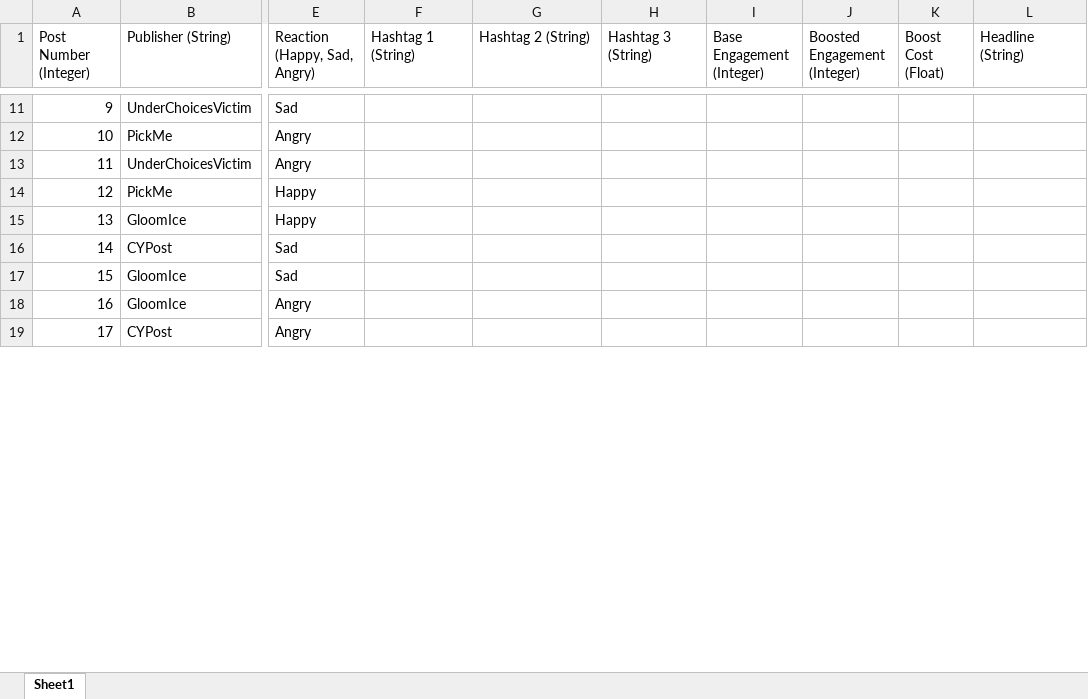
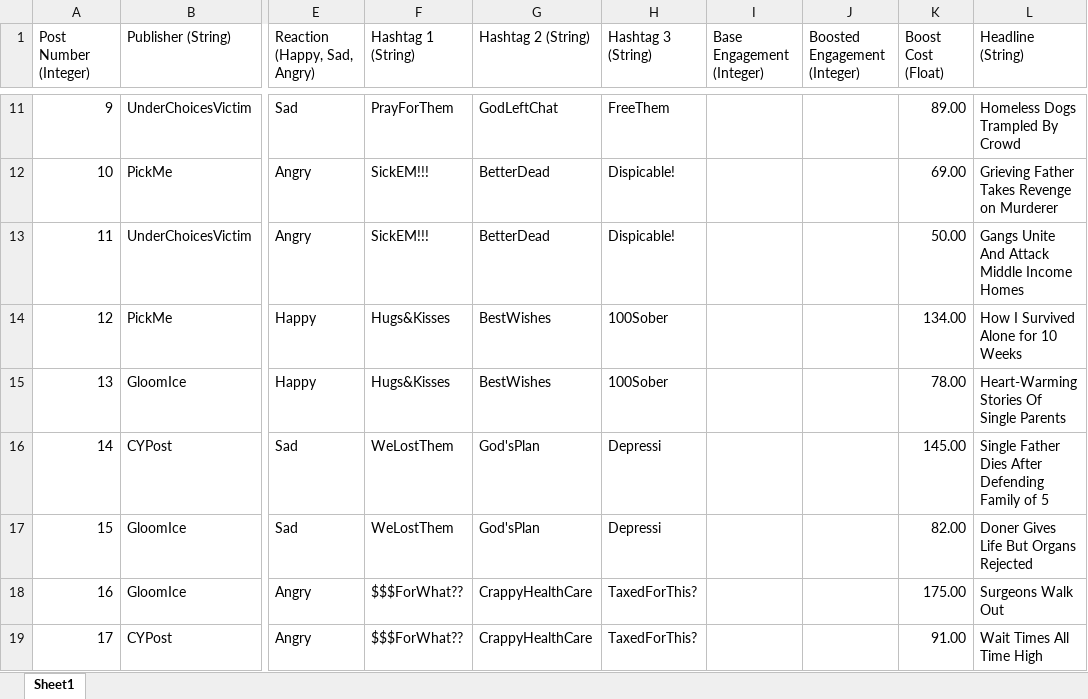
Before and after one commit to ZizoMass/UnderChoices, an Excel workbook: Source/Narrative/Media Posts.xlsx, sheet Sheet1, drawn as a sheet; only a part is shown, gaps mark what is left out; values as stored, in another font and other column widths than the file's, no cell formats; table styles not drawn; the diff covers the shown part only; the diff names each change by its address in the sheet, - before the commit and + after, or states it on an @@ line.

Commit message:
Update Info
Added in the Draft Headlines, Hashtags and Boost Costs. All of these are in place for testing and will be worked on to be more unique and fitting.

```diff
--- a/Source/Narrative/Media Posts.xlsx (sheet Sheet1)
+++ b/Source/Narrative/Media Posts.xlsx (sheet Sheet1)
-F11 (Hashtag 1 (String)): (empty)
+F11 (Hashtag 1 (String)): PrayForThem
-G11 (Hashtag 2 (String)): (empty)
+G11 (Hashtag 2 (String)): GodLeftChat
-H11 (Hashtag 3 (String)): (empty)
+H11 (Hashtag 3 (String)): FreeThem
-K11 (Boost Cost (Float)): (empty)
+K11 (Boost Cost (Float)): 89.00
-L11 (Headline (String)): (empty)
+L11 (Headline (String)): Homeless Dogs Trampled By Crowd
-F12:F13 (Hashtag 1 (String)): (empty)
+F12:F13 (Hashtag 1 (String)): SickEM!!!
-G12:G13 (Hashtag 2 (String)): (empty)
+G12:G13 (Hashtag 2 (String)): BetterDead
-H12:H13 (Hashtag 3 (String)): (empty)
+H12:H13 (Hashtag 3 (String)): Dispicable!
-K12 (Boost Cost (Float)): (empty)
+K12 (Boost Cost (Float)): 69.00
-L12 (Headline (String)): (empty)
+L12 (Headline (String)): Grieving Father Takes Revenge on Murderer
-K13 (Boost Cost (Float)): (empty)
+K13 (Boost Cost (Float)): 50.00
-L13 (Headline (String)): (empty)
+L13 (Headline (String)): Gangs Unite And Attack Middle Income Homes
-F14:F15 (Hashtag 1 (String)): (empty)
+F14:F15 (Hashtag 1 (String)): Hugs&Kisses
-G14:G15 (Hashtag 2 (String)): (empty)
+G14:G15 (Hashtag 2 (String)): BestWishes
-H14:H15 (Hashtag 3 (String)): (empty)
+H14:H15 (Hashtag 3 (String)): 100Sober
-K14 (Boost Cost (Float)): (empty)
+K14 (Boost Cost (Float)): 134.00
-L14 (Headline (String)): (empty)
+L14 (Headline (String)): How I Survived Alone for 10 Weeks
-K15 (Boost Cost (Float)): (empty)
+K15 (Boost Cost (Float)): 78.00
-L15 (Headline (String)): (empty)
+L15 (Headline (String)): Heart-Warming Stories Of Single Parents
-F16:F17 (Hashtag 1 (String)): (empty)
+F16:F17 (Hashtag 1 (String)): WeLostThem
-G16:G17 (Hashtag 2 (String)): (empty)
+G16:G17 (Hashtag 2 (String)): God'sPlan
-H16:H17 (Hashtag 3 (String)): (empty)
+H16:H17 (Hashtag 3 (String)): Depressi
-K16 (Boost Cost (Float)): (empty)
+K16 (Boost Cost (Float)): 145.00
-L16 (Headline (String)): (empty)
+L16 (Headline (String)): Single Father Dies After Defending Family of 5
-K17 (Boost Cost (Float)): (empty)
+K17 (Boost Cost (Float)): 82.00
-L17 (Headline (String)): (empty)
+L17 (Headline (String)): Doner Gives Life But Organs Rejected
-F18:F19 (Hashtag 1 (String)): (empty)
+F18:F19 (Hashtag 1 (String)): $$$ForWhat??
-G18:G19 (Hashtag 2 (String)): (empty)
+G18:G19 (Hashtag 2 (String)): CrappyHealthCare
-H18:H19 (Hashtag 3 (String)): (empty)
+H18:H19 (Hashtag 3 (String)): TaxedForThis?
-K18 (Boost Cost (Float)): (empty)
+K18 (Boost Cost (Float)): 175.00
-L18 (Headline (String)): (empty)
+L18 (Headline (String)): Surgeons Walk Out
-K19 (Boost Cost (Float)): (empty)
+K19 (Boost Cost (Float)): 91.00
-L19 (Headline (String)): (empty)
+L19 (Headline (String)): Wait Times All Time High
```
Also changed, not shown: 908 edited cells elsewhere in this sheet, cell formats.
